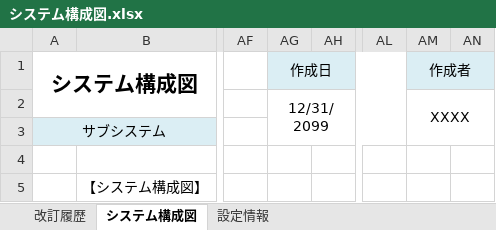
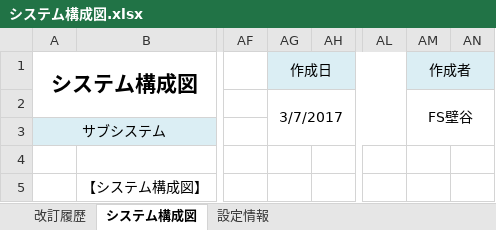
Before and after one commit to around7days/AppFreeMemo, an Excel workbook: 設計書/01_基本設計（外部設計）/02_システム構造設計/システム構成図.xlsx, sheet システム構成図, drawn as a sheet; only a part is shown, gaps mark what is left out; values as stored, in another font and other column widths than the file's, no borders; charts and pictures not drawn; the diff names each change by its address in the sheet, - before the commit and + after, or states it on an @@ line.

```diff
--- a/設計書/01_基本設計（外部設計）/02_システム構造設計/システム構成図.xlsx (sheet システム構成図)
+++ b/設計書/01_基本設計（外部設計）/02_システム構造設計/システム構成図.xlsx (sheet システム構成図)
-AG2: 12/31/2099
+AG2: 3/7/2017
-AM2: XXXX
+AM2: FS壁谷
```
Also changed, not shown: sheet 改訂履歴, charts or pictures, 設計書/01_基本設計（外部設計）/09_インフラ設計/サーバ一覧.xlsx, 5 other files.
